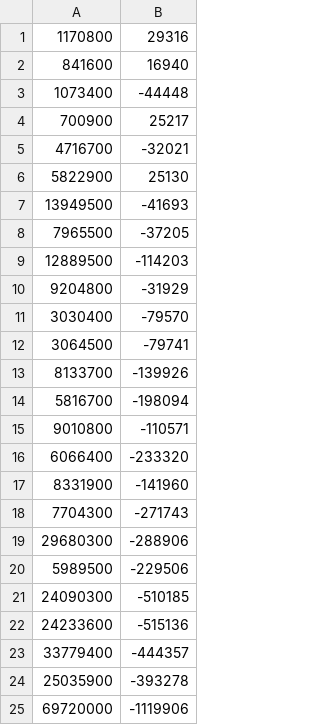
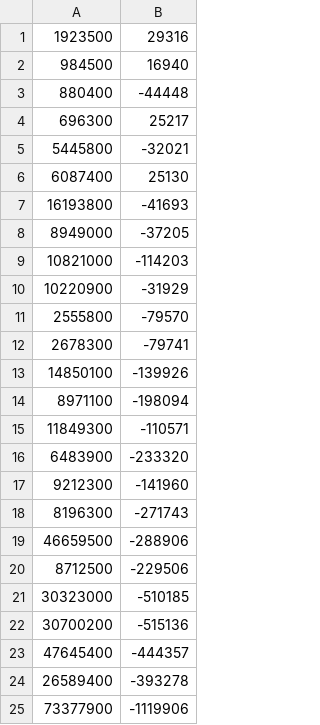
Before and after one commit to Pirhan/2021-2022-advanced-algorithms, a CSV file: Lab1/RESULTS/Kruskal.csv, drawn as a sheet.

```diff
--- a/Lab1/RESULTS/Kruskal.csv
+++ b/Lab1/RESULTS/Kruskal.csv
@@ -1,25 +1,25 @@
-1170800	29316
-841600	16940
-1073400	-44448
-700900	25217
-4716700	-32021
-5822900	25130
-13949500	-41693
-7965500	-37205
-12889500	-114203
-9204800	-31929
-3030400	-79570
-3064500	-79741
-8133700	-139926
-5816700	-198094
-9010800	-110571
-6066400	-233320
-8331900	-141960
-7704300	-271743
-29680300	-288906
-5989500	-229506
-24090300	-510185
-24233600	-515136
-33779400	-444357
-25035900	-393278
-69720000	-1119906
+1923500	29316
+984500	16940
+880400	-44448
+696300	25217
+5445800	-32021
+6087400	25130
+16193800	-41693
+8949000	-37205
+10821000	-114203
+10220900	-31929
+2555800	-79570
+2678300	-79741
+14850100	-139926
+8971100	-198094
+11849300	-110571
+6483900	-233320
+9212300	-141960
+8196300	-271743
+46659500	-288906
+8712500	-229506
+30323000	-510185
+30700200	-515136
+47645400	-444357
+26589400	-393278
+73377900	-1119906
```
Also changed, not shown: Lab1/RESULTS/Kruskal_Eff.csv, Lab1/RESULTS/Prim.csv, 9 other files.
